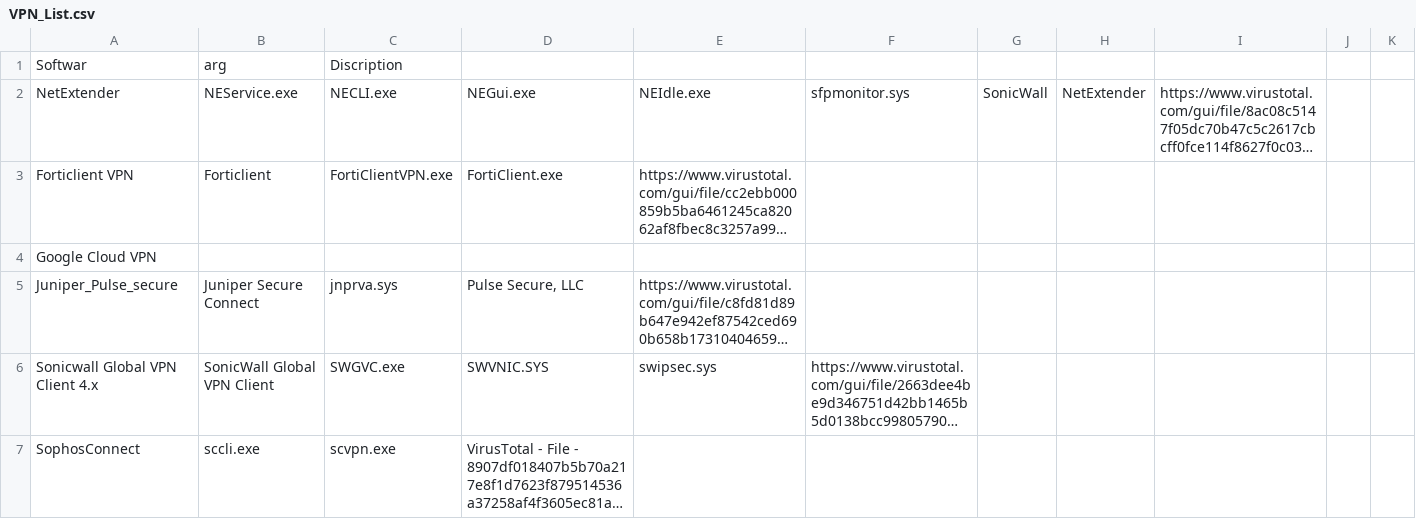
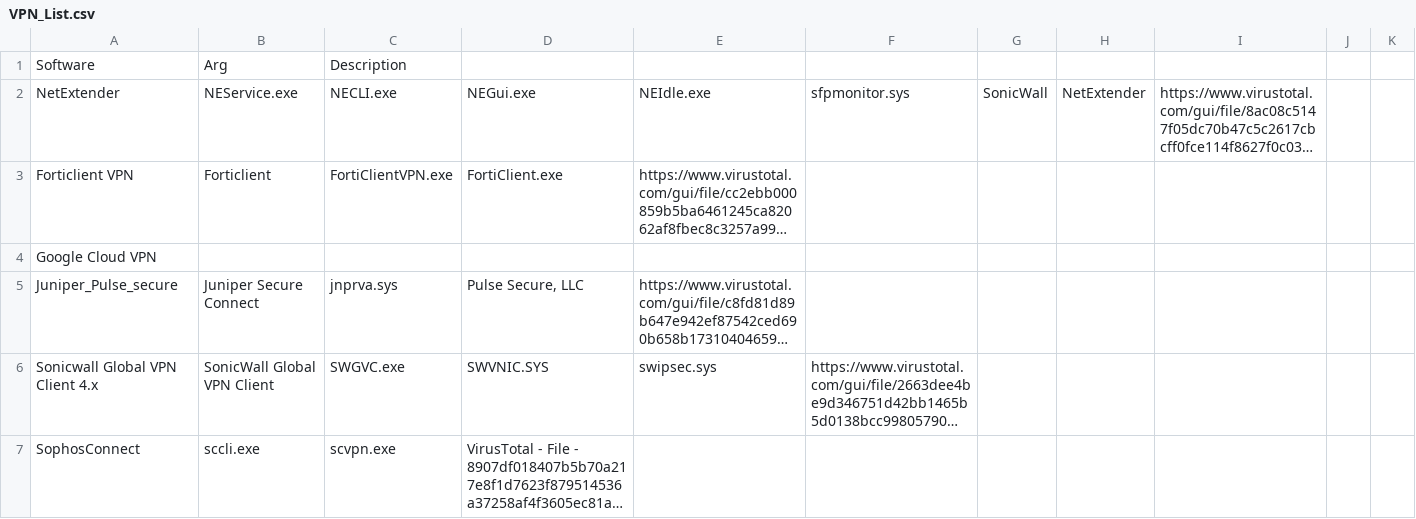
Before and after one commit to oden360/VPN_Artifacts, a CSV file: VPN_List.csv, drawn as a sheet; only a part is shown; long unchanged cells end in …; removed rows and columns are numbered as before the commit, all else as after; the diff names each change by its address in the sheet, - before the commit and + after, or states it on an @@ line.

Commit message:
can't type

```diff
--- a/VPN_List.csv
+++ b/VPN_List.csv
-row 1: Softwar | arg | Discription
+row 1: Software | Arg | Description
```
